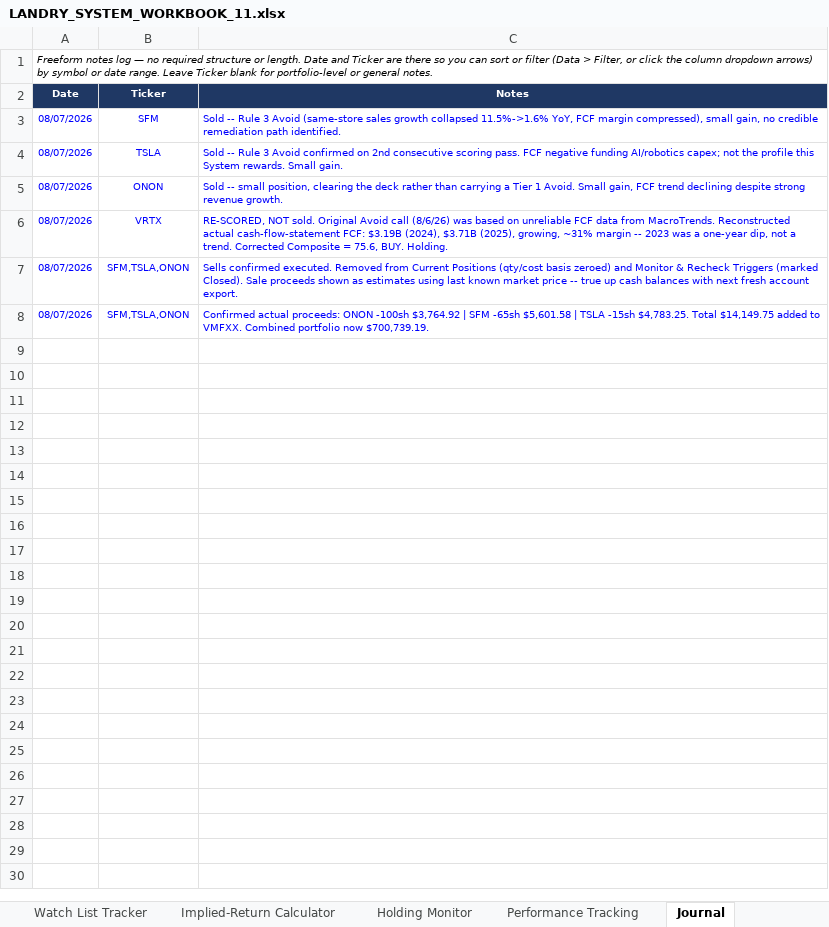
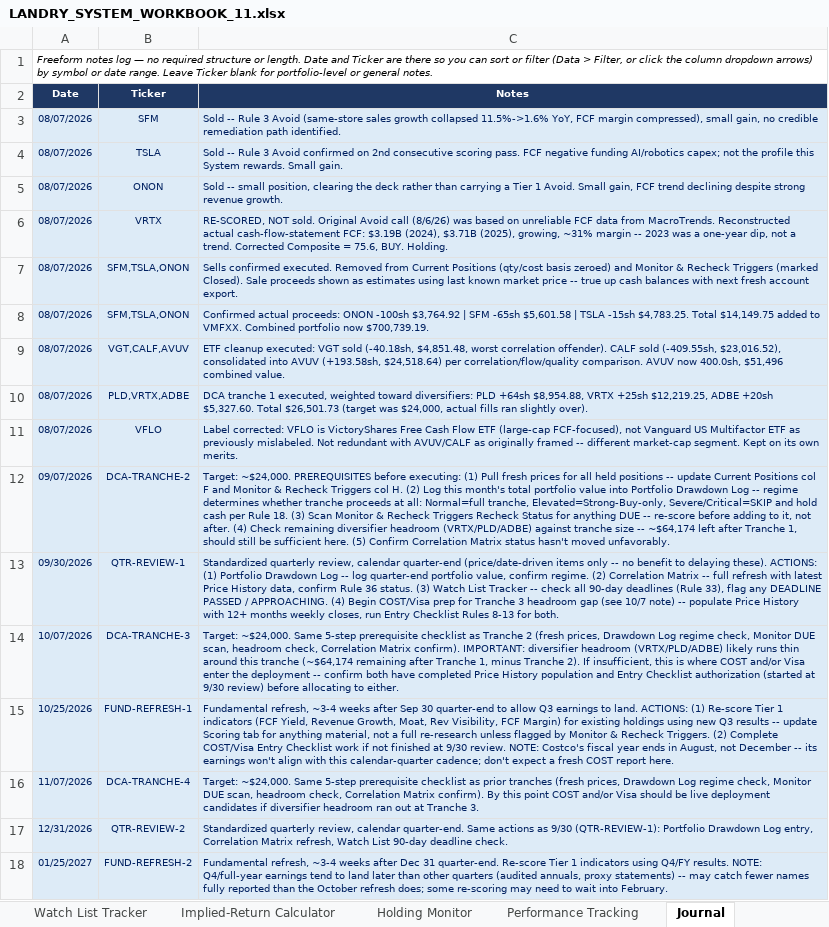
Before and after one commit to cope413/Stock_Picker, an Excel workbook: LANDRY_SYSTEM_WORKBOOK_11.xlsx, sheet Journal, drawn as a sheet; values as stored, in another font and other column widths than the file's, no borders; table styles not drawn; the diff names each change by its address in the sheet, - before the commit and + after, or states it on an @@ line.

```diff
--- a/LANDRY_SYSTEM_WORKBOOK_11.xlsx (sheet Journal)
+++ b/LANDRY_SYSTEM_WORKBOOK_11.xlsx (sheet Journal)
@@ A3:C8 fill: none → #DDEBF7, text colour: #0000FF → #002060 @@
+row 9: 08/07/2026 | VGT,CALF,AVUV | ETF cleanup executed: VGT sold (-40.18sh, $4,851.48, worst correlation offender). CALF sold (-409.55sh, $23,016.52), consolidated into AVUV (+193.58sh, $24,518.64) per correlation/flow/quality comparison. AVUV now 400.0sh, $51,496 combined value.
+row 10: 08/07/2026 | PLD,VRTX,ADBE | DCA tranche 1 executed, weighted toward diversifiers: PLD +64sh $8,954.88, VRTX +25sh $12,219.25, ADBE +20sh $5,327.60. Total $26,501.73 (target was $24,000, actual fills ran slightly over).
+row 11: 08/07/2026 | VFLO | Label corrected: VFLO is VictoryShares Free Cash Flow ETF (large-cap FCF-focused), not Vanguard US Multifactor ETF as previously mislabeled. Not redundant with AVUV/CALF as originally framed -- different market-cap segment. Kept on its own merits.
+row 12: 09/07/2026 | DCA-TRANCHE-2 | Target: ~$24,000. PREREQUISITES before executing: (1) Pull fresh prices for all held positions -- update Current Positions col F and Monitor & Recheck Triggers col H. (2) Log this month's total portfolio value into Portfolio Drawdown Log -- regime determines whether tranche proceeds at all: Normal=full tranche, Elevated=Strong-Buy-only, Severe/Critical=SKIP and hold cash per Rule 18. (3) Scan Monitor & Recheck Triggers Recheck Status for anything DUE -- re-score before adding to it, not after. (4) Check remaining diversifier headroom (VRTX/PLD/ADBE) against tranche size -- ~$64,174 left after Tranche 1, should still be sufficient here. (5) Confirm Correlation Matrix status hasn't moved unfavorably.
+row 13: 09/30/2026 | QTR-REVIEW-1 | Standardized quarterly review, calendar quarter-end (price/date-driven items only -- no benefit to delaying these). ACTIONS: (1) Portfolio Drawdown Log -- log quarter-end portfolio value, confirm regime. (2) Correlation Matrix -- full refresh with latest Price History data, confirm Rule 36 status. (3) Watch List Tracker -- check all 90-day deadlines (Rule 33), flag any DEADLINE PASSED / APPROACHING. (4) Begin COST/Visa prep for Tranche 3 headroom gap (see 10/7 note) -- populate Price History with 12+ months weekly closes, run Entry Checklist Rules 8-13 for both.
+row 14: 10/07/2026 | DCA-TRANCHE-3 | Target: ~$24,000. Same 5-step prerequisite checklist as Tranche 2 (fresh prices, Drawdown Log regime check, Monitor DUE scan, headroom check, Correlation Matrix confirm). IMPORTANT: diversifier headroom (VRTX/PLD/ADBE) likely runs thin around this tranche (~$64,174 remaining after Tranche 1, minus Tranche 2). If insufficient, this is where COST and/or Visa enter the deployment -- confirm both have completed Price History population and Entry Checklist authorization (started at 9/30 review) before allocating to either.
+row 15: 10/25/2026 | FUND-REFRESH-1 | Fundamental refresh, ~3-4 weeks after Sep 30 quarter-end to allow Q3 earnings to land. ACTIONS: (1) Re-score Tier 1 indicators (FCF Yield, Revenue Growth, Moat, Rev Visibility, FCF Margin) for existing holdings using new Q3 results -- update Scoring tab for anything material, not a full re-research unless flagged by Monitor & Recheck Triggers. (2) Complete COST/Visa Entry Checklist work if not finished at 9/30 review. NOTE: Costco's fiscal year ends in August, not December -- its earnings won't align with this calendar-quarter cadence; don't expect a fresh COST report here.
+row 16: 11/07/2026 | DCA-TRANCHE-4 | Target: ~$24,000. Same 5-step prerequisite checklist as prior tranches (fresh prices, Drawdown Log regime check, Monitor DUE scan, headroom check, Correlation Matrix confirm). By this point COST and/or Visa should be live deployment candidates if diversifier headroom ran out at Tranche 3.
+row 17: 12/31/2026 | QTR-REVIEW-2 | Standardized quarterly review, calendar quarter-end. Same actions as 9/30 (QTR-REVIEW-1): Portfolio Drawdown Log entry, Correlation Matrix refresh, Watch List 90-day deadline check.
+row 18: 01/25/2027 | FUND-REFRESH-2 | Fundamental refresh, ~3-4 weeks after Dec 31 quarter-end. Re-score Tier 1 indicators using Q4/FY results. NOTE: Q4/full-year earnings tend to land later than other quarters (audited annuals, proxy statements) -- may catch fewer names fully reported than the October refresh does; some re-scoring may need to wait into February.
```
Also changed, not shown: sheet Price History, sheet Scoring, sheet Correlation Matrix, sheet Holding Monitor, sheet Monitor & Recheck Triggers, sheet Performance Tracking, 9 more sheets, formulas that keep their value.
